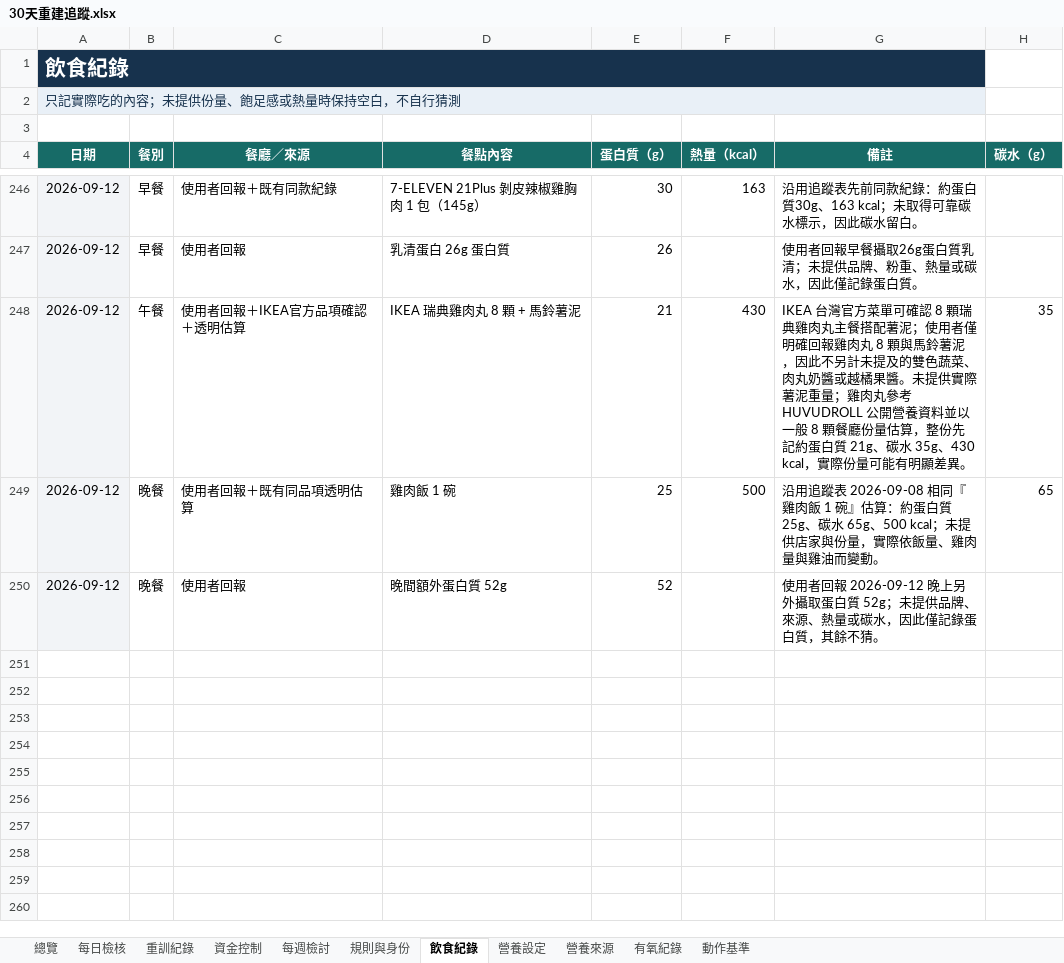
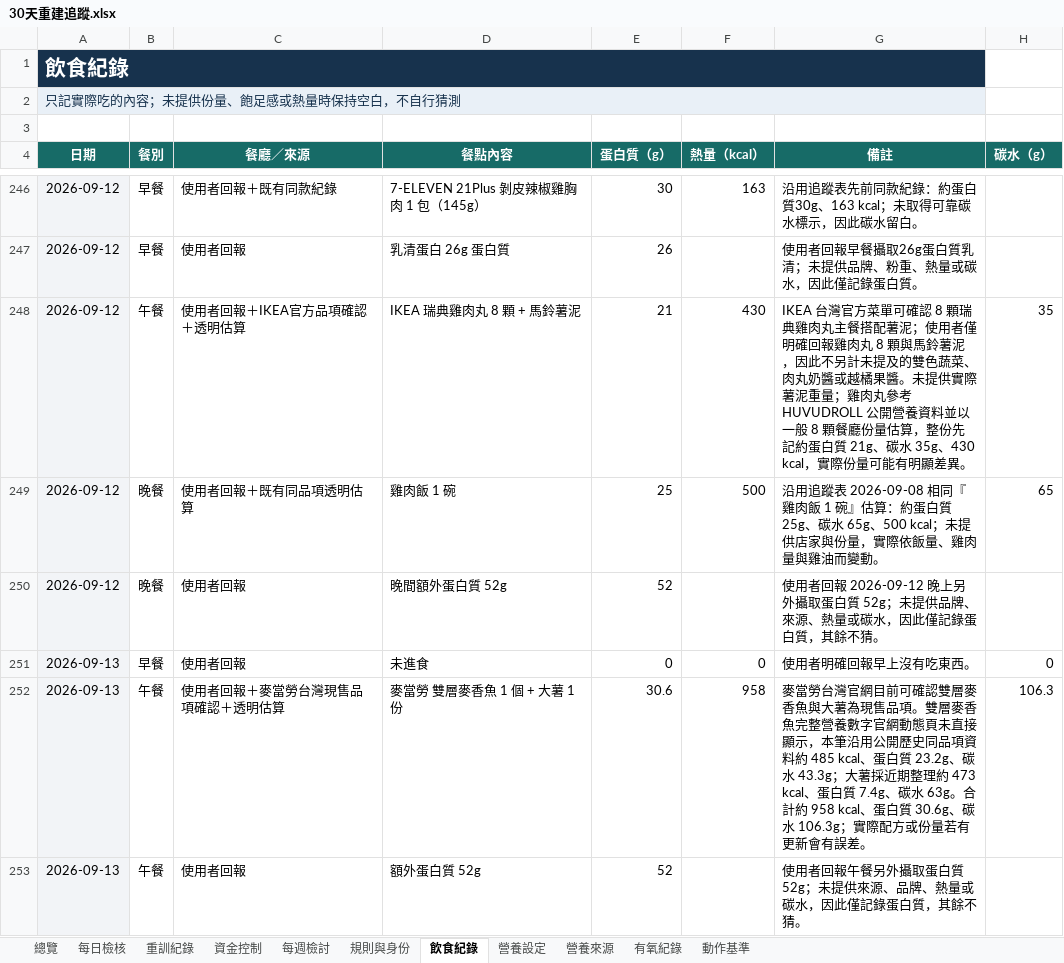
Before and after one commit to asadman1523/30-day-reset-tracker, an Excel workbook: 30天重建追蹤.xlsx, sheet 飲食紀錄, drawn as a sheet; only a part is shown, gaps mark what is left out; values as stored, in another font and other column widths than the file's, no borders; the diff names each change by its address in the sheet, - before the commit and + after, or states it on an @@ line.

```diff
--- a/30天重建追蹤.xlsx (sheet 飲食紀錄)
+++ b/30天重建追蹤.xlsx (sheet 飲食紀錄)
+row 251: 2026-09-13 | 早餐 | 使用者回報 | 未進食 | 0 | 0 | 使用者明確回報早上沒有吃東西。 | 0
+row 252: 2026-09-13 | 午餐 | 使用者回報＋麥當勞台灣現售品項確認＋透明估算 | 麥當勞 雙層麥香魚 1 個 + 大薯 1 份 | 30.6 | 958 | 麥當勞台灣官網目前可確認雙層麥香魚與大薯為現售品項。雙層麥香魚完整營養數字官網動態頁未直接顯示，本筆沿用公開歷史同品項資料約 485 kcal、蛋白質 23.2g、碳水 43.3g；大薯採近期整理約 473 kcal、蛋白質 7.4g、碳水 63g。合計約 958 kcal、蛋白質 30.6g、碳水 106.3g；實際配方或份量若有更新會有誤差。 | 106.3
+row 253: 2026-09-13 | 午餐 | 使用者回報 | 額外蛋白質 52g | 52 |  | 使用者回報午餐另外攝取蛋白質 52g；未提供來源、品牌、熱量或碳水，因此僅記錄蛋白質，其餘不猜。
```
Also changed, not shown: 4 other files.
